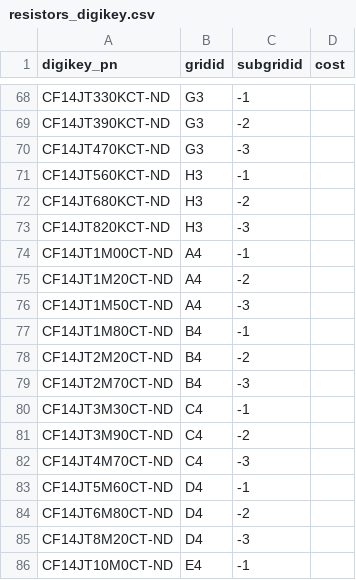
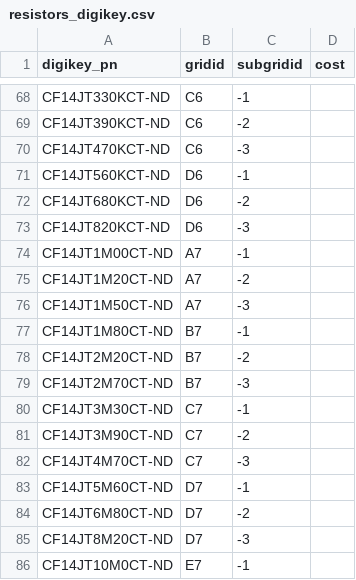
Before and after one commit to ucb-supernode/labels, a CSV file: data/resistors_digikey.csv, drawn as a sheet; only a part is shown, gaps mark what is left out; the diff covers the shown part only; the diff names each change by its address in the sheet, - before the commit and + after, or states it on an @@ line.

```diff
--- a/data/resistors_digikey.csv
+++ b/data/resistors_digikey.csv
-B68:B70 (gridid): G3
+B68:B70 (gridid): C6
-B71:B73 (gridid): H3
+B71:B73 (gridid): D6
-B74:B76 (gridid): A4
+B74:B76 (gridid): A7
-B77:B79 (gridid): B4
+B77:B79 (gridid): B7
-B80:B82 (gridid): C4
+B80:B82 (gridid): C7
-B83:B85 (gridid): D4
+B83:B85 (gridid): D7
-B86 (gridid): E4
+B86 (gridid): E7
```
Also changed, not shown: 54 edited cells elsewhere in this file, 8 other files.
